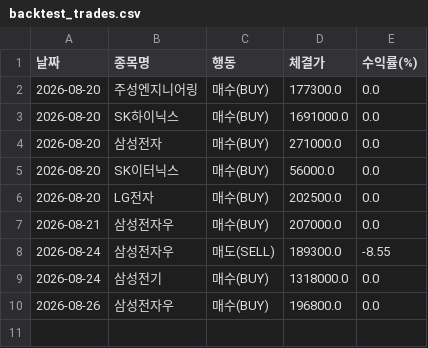
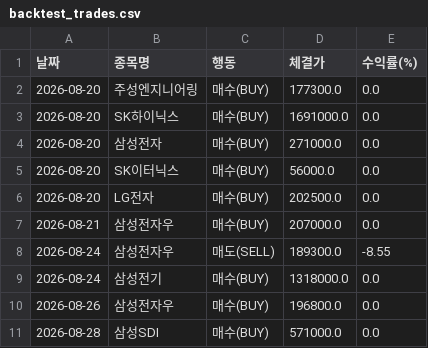
Before and after one commit to epiceric77777-zip-it/stock-tracker, a CSV file: backtest_trades.csv, drawn as a sheet; the diff names each change by its address in the sheet, - before the commit and + after, or states it on an @@ line.

```diff
--- a/backtest_trades.csv
+++ b/backtest_trades.csv
+row 11: 2026-08-28 | 삼성SDI | 매수(BUY) | 571000.0 | 0.0
```
Also changed, not shown: stock_rotation_20days.csv, stock_rotation_infinite.csv, 1 other file.
